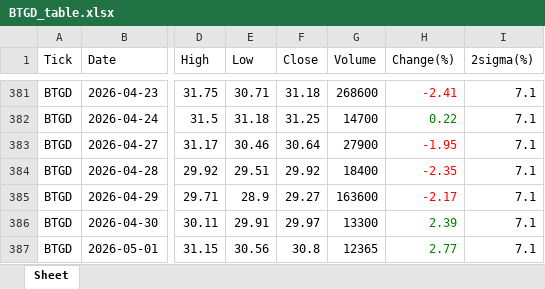
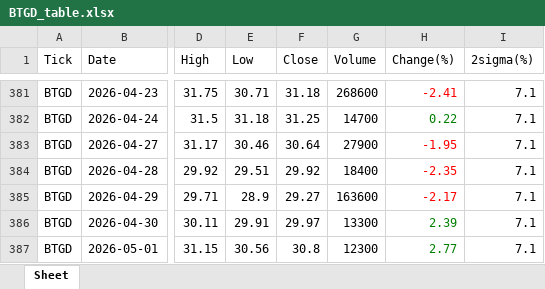
Before and after one commit to jangjb1204-sys/my-python-bot, an Excel workbook: US_stock/BTGD_table.xlsx, sheet Sheet, drawn as a sheet; only a part is shown, gaps mark what is left out; values as stored, in another font and other column widths than the file's, no borders; the diff names each change by its address in the sheet, - before the commit and + after, or states it on an @@ line.

```diff
--- a/US_stock/BTGD_table.xlsx (sheet Sheet)
+++ b/US_stock/BTGD_table.xlsx (sheet Sheet)
-G387 (Volume): 12365
+G387 (Volume): 12300
```
Also changed, not shown: US_stock/FINX_table.xlsx, US_stock/NASDAQ_table.xlsx, 6 other files.
